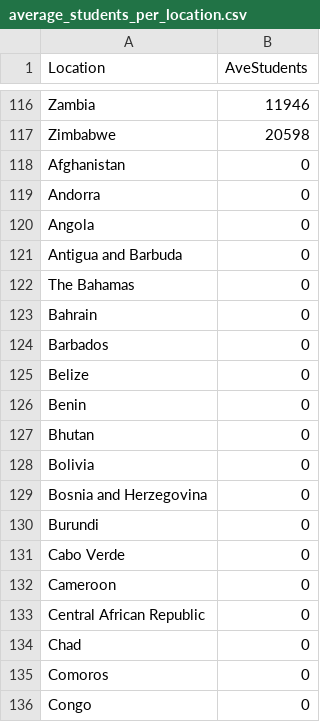
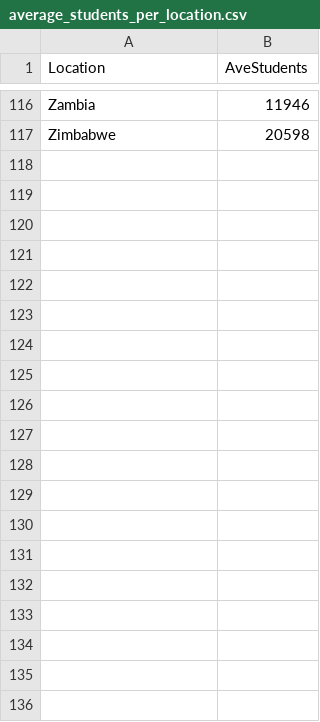
Before and after one commit to AndyPandyMonash/FIT3179, a CSV file: average_students_per_location.csv, drawn as a sheet; only a part is shown, gaps mark what is left out; the diff covers the shown part only.

Commit message:
Update average_students_per_location.csv

```diff
--- a/average_students_per_location.csv
+++ b/average_students_per_location.csv
@@ -117,20 +117 @@ Zambia,11946
 Zimbabwe,20598
-Afghanistan,0
-Andorra,0
-Angola,0
-Antigua and Barbuda,0
-The Bahamas,0
-Bahrain,0
-Barbados,0
-Belize,0
-Benin,0
-Bhutan,0
-Bolivia,0
-Bosnia and Herzegovina,0
-Burundi,0
-Cabo Verde,0
-Cameroon,0
-Central African Republic,0
-Chad,0
-Comoros,0
-Congo,0
```
Also changed, not shown: 58 removed rows elsewhere in this file.
